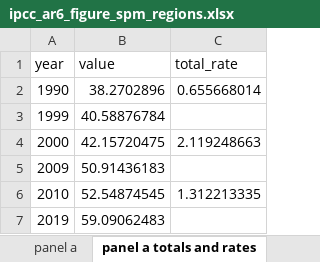
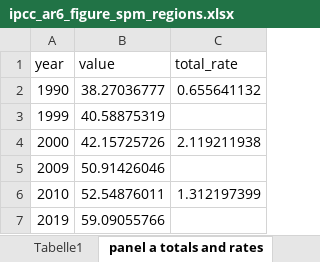
Before and after one commit to mcc-apsis/AR6-Emissions-trends-and-drivers, an Excel workbook: Results/Plot data/ipcc_ar6_figure_spm_regions.xlsx, sheet panel a totals and rates, drawn as a sheet; values as stored, in another font and other column widths than the file's, no borders; the diff names each change by its address in the sheet, - before the commit and + after, or states it on an @@ line.

```diff
--- a/Results/Plot data/ipcc_ar6_figure_spm_regions.xlsx (sheet panel a totals and rates)
+++ b/Results/Plot data/ipcc_ar6_figure_spm_regions.xlsx (sheet panel a totals and rates)
+sheet tab: Tabelle1
-B2 (value): 38.2702896
+B2 (value): 38.27036777
-C2 (total_rate): 0.655668014
+C2 (total_rate): 0.655641132
-B3 (value): 40.58876784
+B3 (value): 40.58875319
-B4 (value): 42.15720475
+B4 (value): 42.15725726
-C4 (total_rate): 2.119248663
+C4 (total_rate): 2.119211938
-B5 (value): 50.91436183
+B5 (value): 50.91426046
-B6 (value): 52.54874545
+B6 (value): 52.54876011
-C6 (total_rate): 1.312213335
+C6 (total_rate): 1.312197399
-B7 (value): 59.09062483
+B7 (value): 59.09055766
```
Also changed, not shown: sheet panel a, sheet region per cap (not in figure), sheet panel a shares, sheet panel b, sheet overall growth (not in figure), sheet info, Results/Plot data/IPCC archive/ipcc_ar6_figure_spm_1_archive.xlsx, Results/Plot data/ipcc_ar6_figure_direct_indirect_emissions.xlsx, 41 other files.
